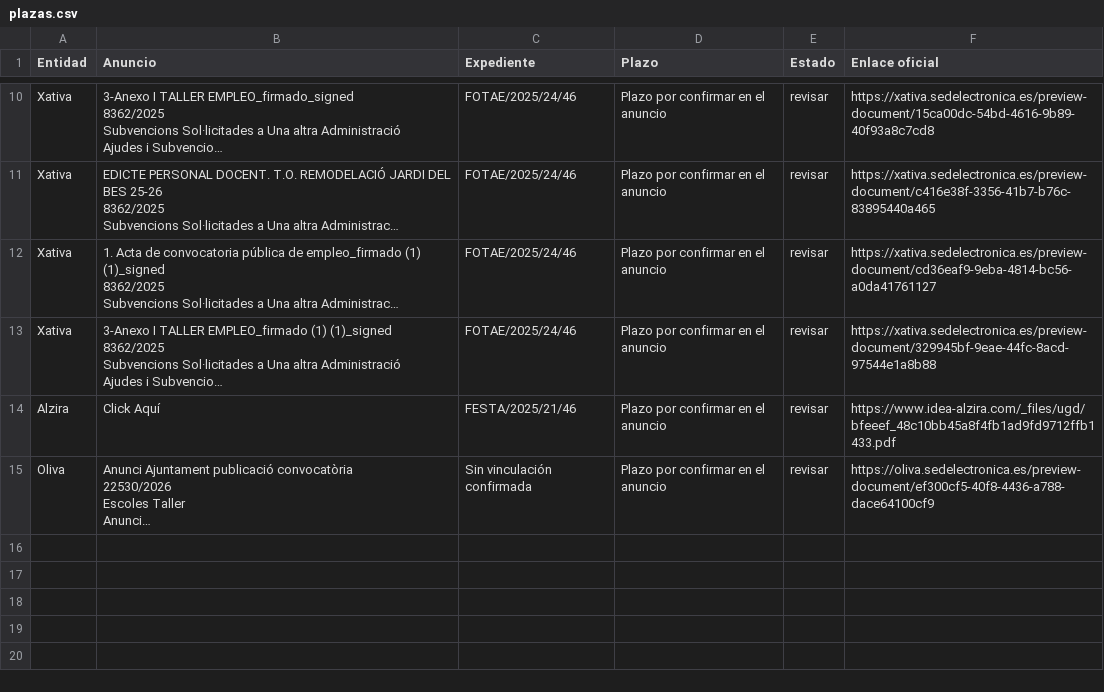
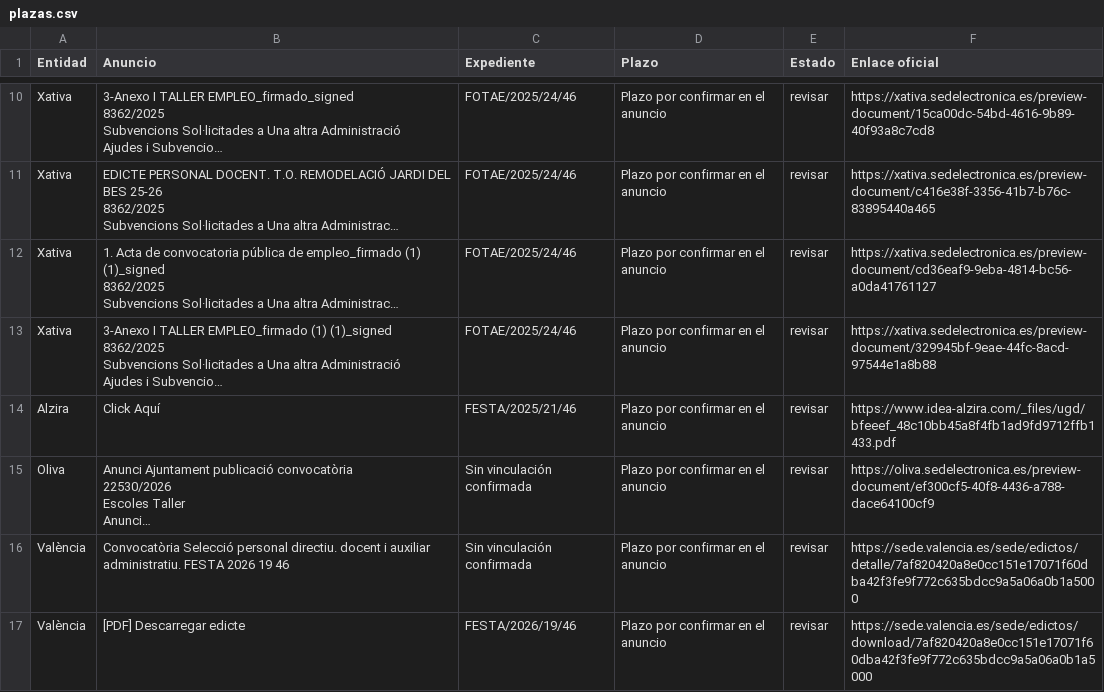
Before and after one commit to dandresmz-esp/vigilante-labora, a CSV file: plazas.csv, drawn as a sheet; only a part is shown, gaps mark what is left out; long unchanged cells end in …; the diff names each change by its address in the sheet, - before the commit and + after, or states it on an @@ line.

Commit message:
Estado de la comprobación y cola de avisos

```diff
--- a/plazas.csv
+++ b/plazas.csv
+row 16: València | Convocatòria Selecció personal directiu. docent i auxiliar administratiu. FESTA 2026 19 46 | Sin vinculación confirmada | Plazo por confirmar en el anuncio | revisar | https://sede.valencia.es/sede/edictos/detalle/7af820420a8e0cc151e17071f60dba42f3fe9f772c635bdcc9a5a06a0b1a5000
+row 17: València | [PDF] Descarregar edicte | FESTA/2026/19/46 | Plazo por confirmar en el anuncio | revisar | https://sede.valencia.es/sede/edictos/download/7af820420a8e0cc151e17071f60dba42f3fe9f772c635bdcc9a5a06a0b1a5000
```
Also changed, not shown: 4 other files.
